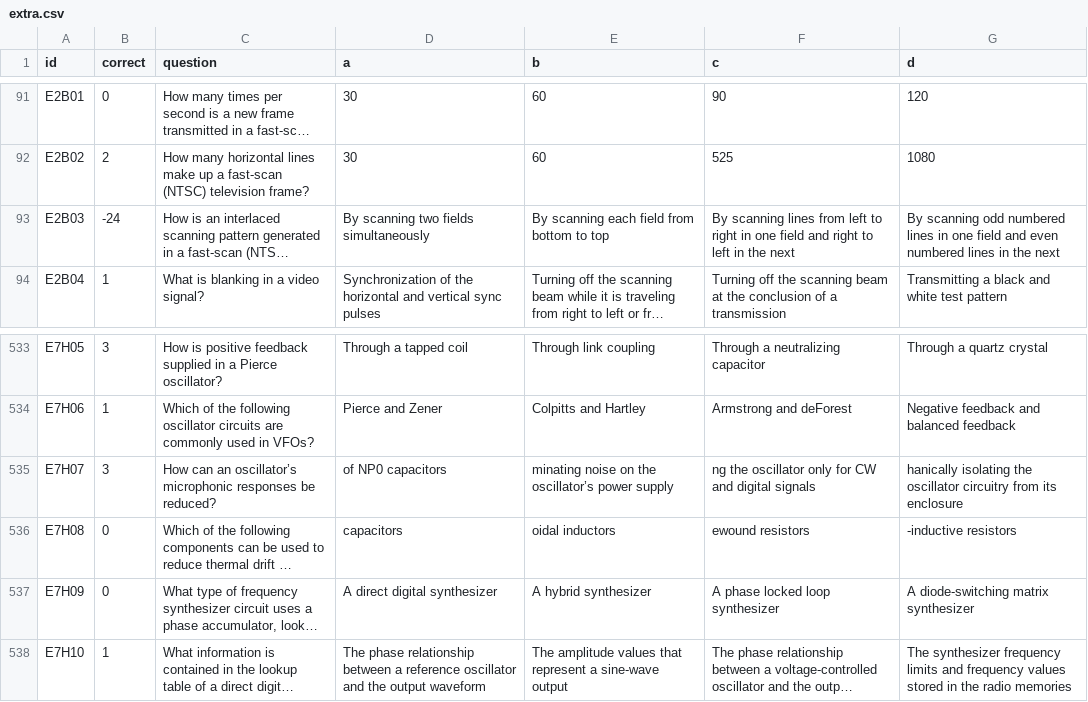
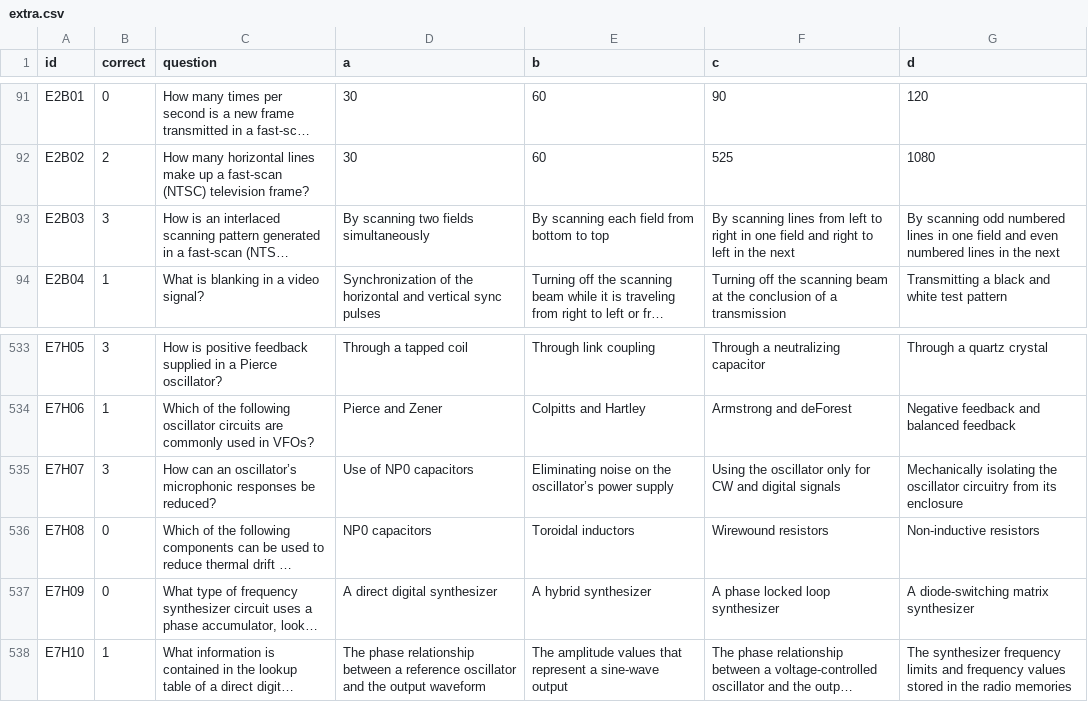
Before and after one commit to russolsen/ham_radio_question_pool, a CSV file: extra-2016-2020/extra.csv, drawn as a sheet; only a part is shown, gaps mark what is left out; long unchanged cells end in …; the diff names each change by its address in the sheet, - before the commit and + after, or states it on an @@ line.

Commit message:
Clean up some typos.

```diff
--- a/extra-2016-2020/extra.csv
+++ b/extra-2016-2020/extra.csv
-B93 (correct): -24
+B93 (correct): 3
-D535 (a): of NP0 capacitors
+D535 (a): Use of NP0 capacitors
-E535 (b): minating noise on…
+E535 (b): Eliminating noise on…
-F535 (c): ng the oscillator…
+F535 (c): Using the oscillator…
-G535 (d): hanically isolating the…
+G535 (d): Mechanically isolating the…
-D536 (a): capacitors
+D536 (a): NP0 capacitors
-E536 (b): oidal inductors
+E536 (b): Toroidal inductors
-F536 (c): ewound resistors
+F536 (c): Wirewound resistors
-G536 (d): -inductive resistors
+G536 (d): Non-inductive resistors
```
Also changed, not shown: 3 other files.
